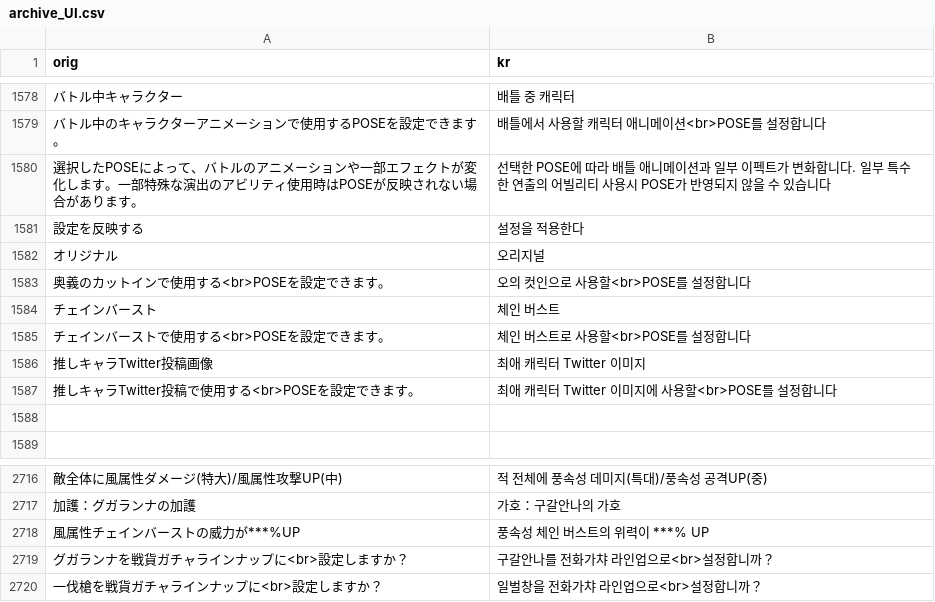
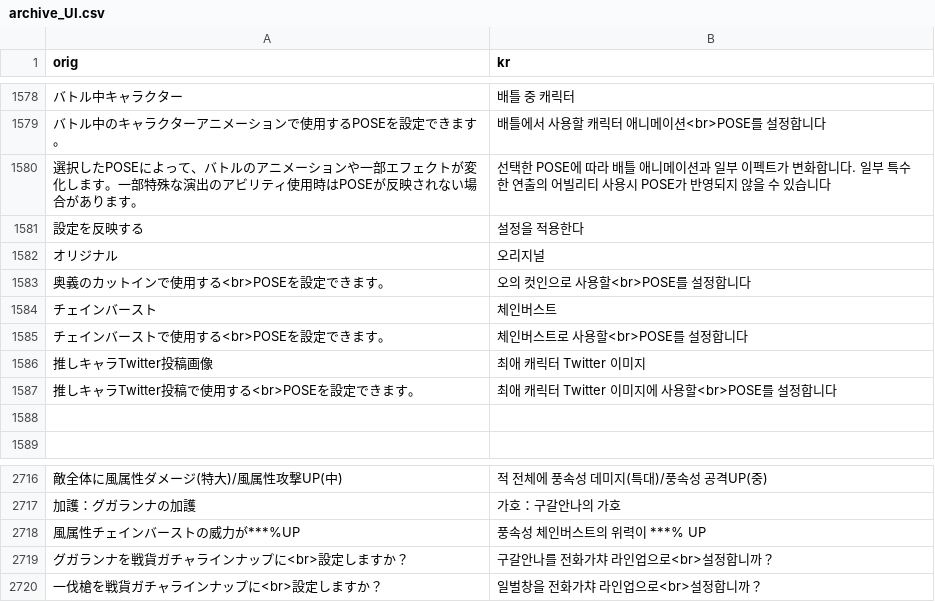
Before and after one commit to sidewinderk/gbfTransKor, a CSV file: cache/archive_UI.csv, drawn as a sheet; only a part is shown, gaps mark what is left out; the diff names each change by its address in the sheet, - before the commit and + after, or states it on an @@ line.

```diff
--- a/cache/archive_UI.csv
+++ b/cache/archive_UI.csv
-B1584 (kr): 체인 버스트
+B1584 (kr): 체인버스트
-B1585 (kr): 체인 버스트로 사용할<br>POSE를 설정합니다
+B1585 (kr): 체인버스트로 사용할<br>POSE를 설정합니다
-B2718 (kr): 풍속성 체인 버스트의 위력이 ***% UP
+B2718 (kr): 풍속성 체인버스트의 위력이 ***% UP
```
Also changed, not shown: cache/archive_무기_SSR.csv, cache/archive_이벤트UI.csv, 3 other files.
